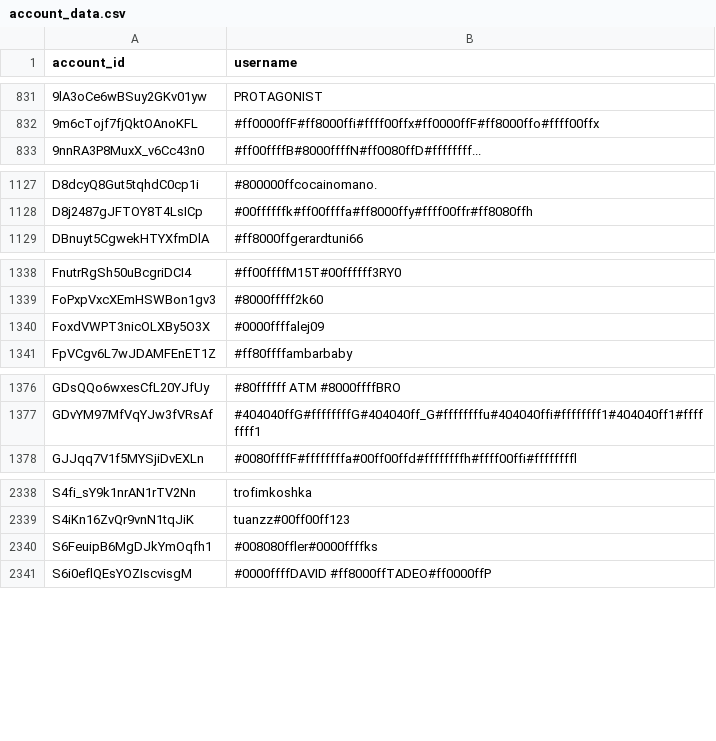
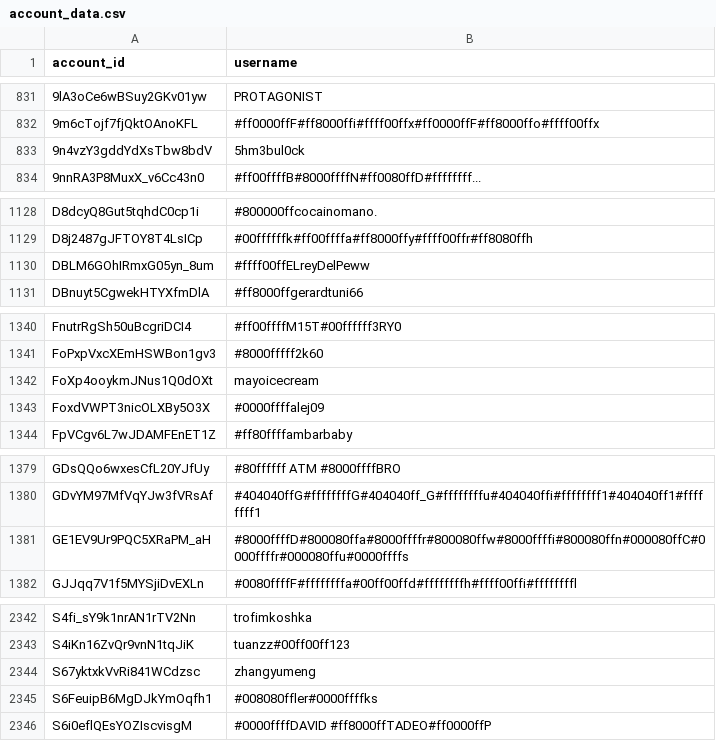
Before and after one commit to pewpewlive/ppl-data, a CSV file: account_data.csv, drawn as a sheet; only a part is shown, gaps mark what is left out; the diff covers the shown part only; the diff names each change by its address in the sheet, - before the commit and + after, or states it on an @@ line.

Commit message:
Roll new data computed at Thu, 24 Apr 2025 00:01:39 UTC

```diff
--- a/account_data.csv
+++ b/account_data.csv
+row 833: 9n4vzY3gddYdXsTbw8bdV | 5hm3bul0ck
+row 1130: DBLM6GOhIRmxG05yn_8um | #ffff00ffELreyDelPeww
+row 1342: FoXp4ooykmJNus1Q0dOXt | mayoicecream
+row 1381: GE1EV9Ur9PQC5XRaPM_aH | #8000ffffD#800080ffa#8000ffffr#800080ffw#8000ffffi#800080ffn#000080ffC#0000ffffr#000080ffu#0000ffffs
+row 2344: S67yktxkVvRi841WCdzsc | zhangyumeng
```
Also changed, not shown: 3 added rows and 1 edited cell elsewhere in this file.
